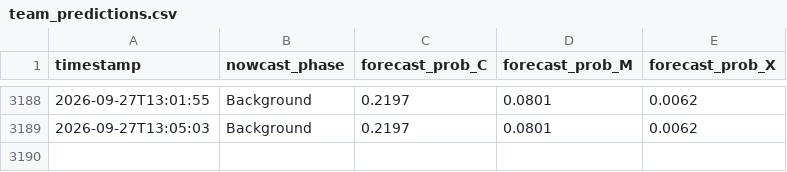
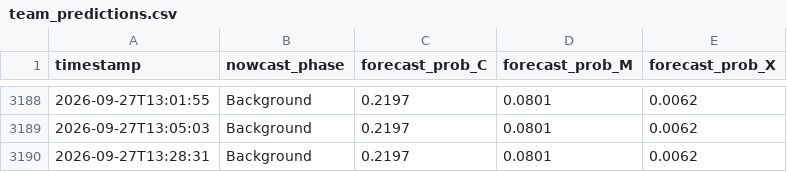
Before and after one commit to gawasaastha12-jpg/ISRO-project, a CSV file: logs/team_predictions.csv, drawn as a sheet; only a part is shown, gaps mark what is left out.

```diff
--- a/logs/team_predictions.csv
+++ b/logs/team_predictions.csv
@@ -3189 +3189,2 @@ timestamp,nowcast_phase,forecast_prob_C,forecast_prob_M,forecast_prob_X
 2026-09-27T13:05:03,Background,0.2197,0.0801,0.0062
+2026-09-27T13:28:31,Background,0.2197,0.0801,0.0062
```
Also changed, not shown: logs/predictions.csv, 3 other files.
